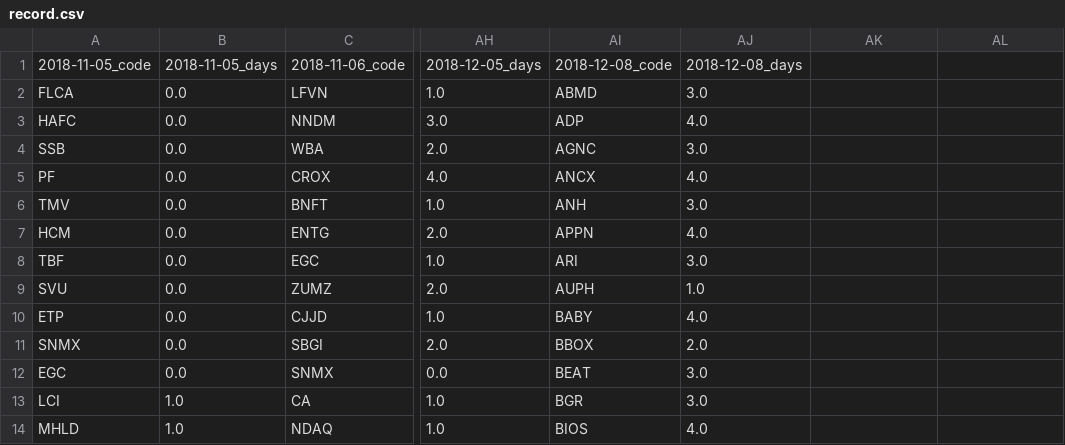
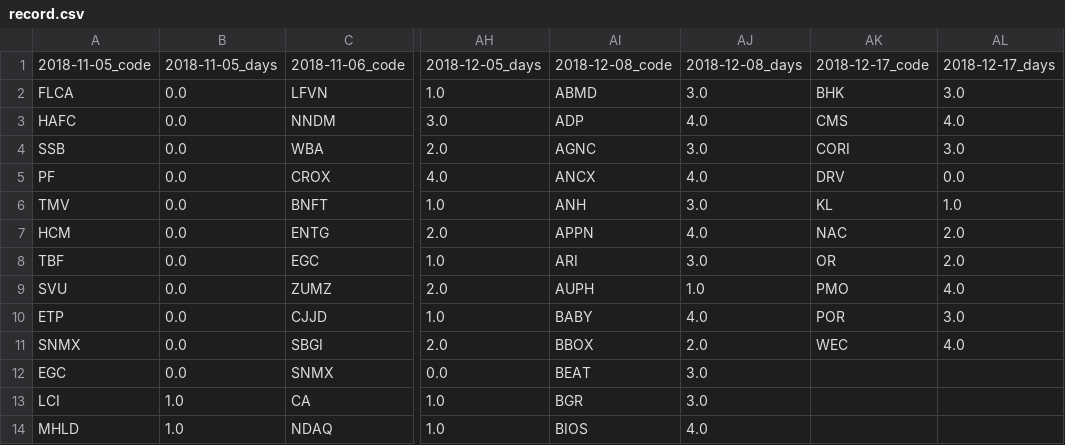
Before and after one commit to hong0396/start_up_git, a CSV file: us_stock/technical_analysis/Main/up/4up1down1up_limit/up_data/record.csv, drawn as a sheet; only a part is shown, gaps mark what is left out; the diff names each change by its address in the sheet, - before the commit and + after, or states it on an @@ line.

```diff
--- a/us_stock/technical_analysis/Main/up/4up1down1up_limit/up_data/record.csv
+++ b/us_stock/technical_analysis/Main/up/4up1down1up_limit/up_data/record.csv
-AK1: (empty)
+AK1: 2018-12-17_code
-AL1: (empty)
+AL1: 2018-12-17_days
-AK2: (empty)
+AK2: BHK
-AL2: (empty)
+AL2: 3.0
-AK3: (empty)
+AK3: CMS
-AL3: (empty)
+AL3: 4.0
-AK4: (empty)
+AK4: CORI
-AL4: (empty)
+AL4: 3.0
-AK5: (empty)
+AK5: DRV
-AL5: (empty)
+AL5: 0.0
-AK6: (empty)
+AK6: KL
-AL6: (empty)
+AL6: 1.0
-AK7: (empty)
+AK7: NAC
-AL7:AL8: (empty)
+AL7:AL8: 2.0
-AK8: (empty)
+AK8: OR
-AK9: (empty)
+AK9: PMO
-AL9: (empty)
+AL9: 4.0
-AK10: (empty)
+AK10: POR
-AL10: (empty)
+AL10: 3.0
-AK11: (empty)
+AK11: WEC
-AL11: (empty)
+AL11: 4.0
```
Also changed, not shown: 10 other files.
